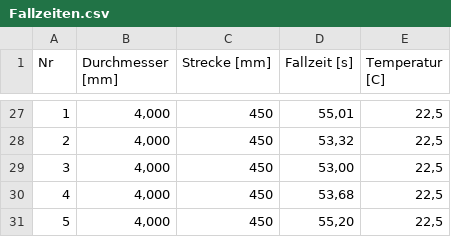
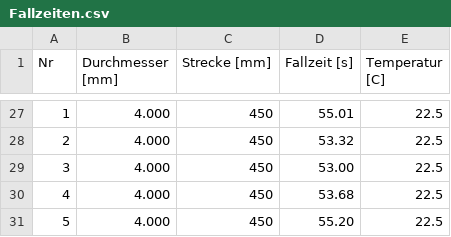
Before and after one commit to Meistermagier/PAP2, a CSV file: Experiment212/Versuch 212/Fallzeiten.csv, drawn as a sheet; only a part is shown, gaps mark what is left out; the diff covers the shown part only.

Commit message:
Update Fallzeiten.csv

```diff
--- a/Experiment212/Versuch 212/Fallzeiten.csv
+++ b/Experiment212/Versuch 212/Fallzeiten.csv
@@ -27,5 +27,5 @@ Nr;Durchmesser [mm];Strecke [mm];Fallzeit [s];Temperatur [C]
-1;4,000;450;55,01;22,5
-2;4,000;450;53,32;22,5
-3;4,000;450;53,00;22,5
-4;4,000;450;53,68;22,5
-5;4,000;450;55,20;22,5
+1;4.000;450;55.01;22.5
+2;4.000;450;53.32;22.5
+3;4.000;450;53.00;22.5
+4;4.000;450;53.68;22.5
+5;4.000;450;55.20;22.5
```
Also changed, not shown: 75 edited cells elsewhere in this file.
